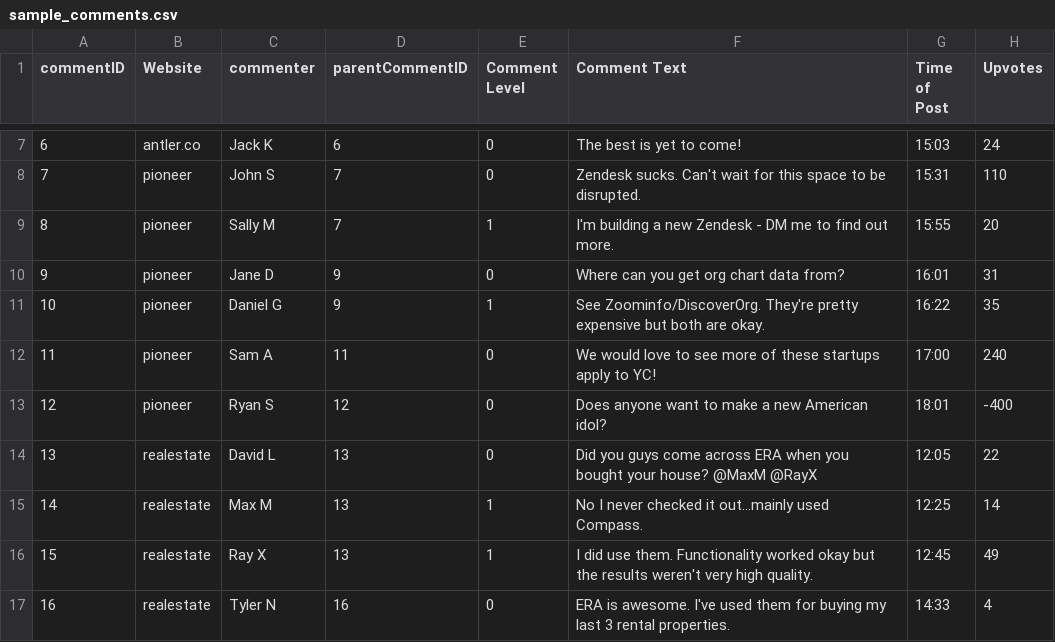
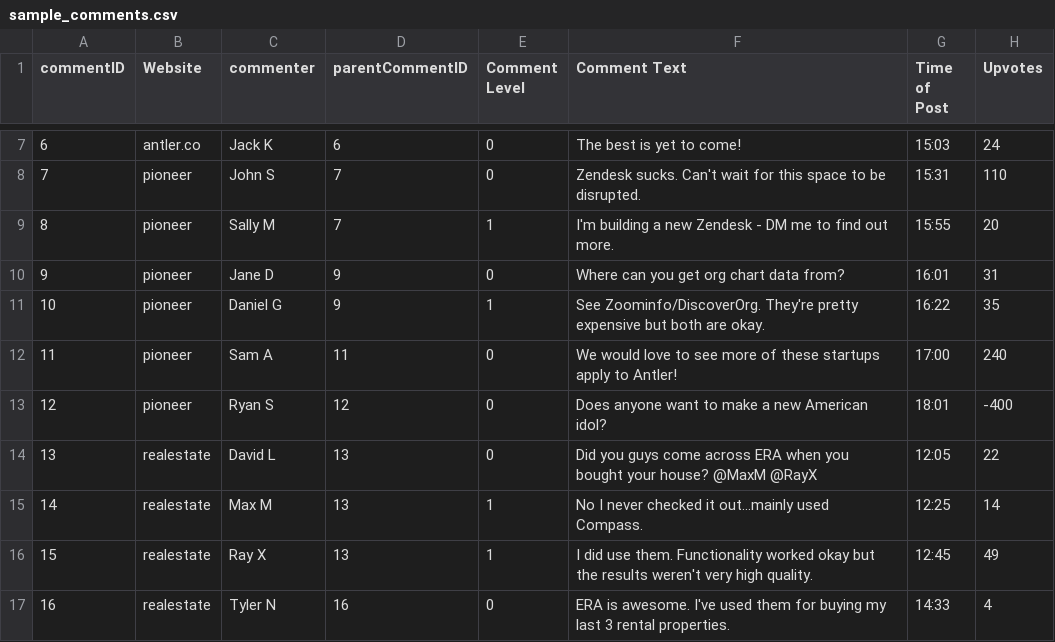
Before and after one commit to deneuro/deneuro.github.io, a CSV file: sample_comments.csv, drawn as a sheet; only a part is shown, gaps mark what is left out.

Commit message:
replace yc with antler

```diff
--- a/sample_comments.csv
+++ b/sample_comments.csv
@@ -11,3 +11,3 @@ commentID,Website,commenter,parentCommentID,Comment Level,Comment Text,Time of P
 10,pioneer,Daniel G,9,1,See Zoominfo/DiscoverOrg. They're pretty expensive but both are okay.,16:22,35
-11,pioneer,Sam A,11,0,We would love to see more of these startups apply to YC!,17:00,240
+11,pioneer,Sam A,11,0,We would love to see more of these startups apply to Antler!,17:00,240
 12,pioneer,Ryan S,12,0,Does anyone want to make a new American idol?,18:01,-400
```
